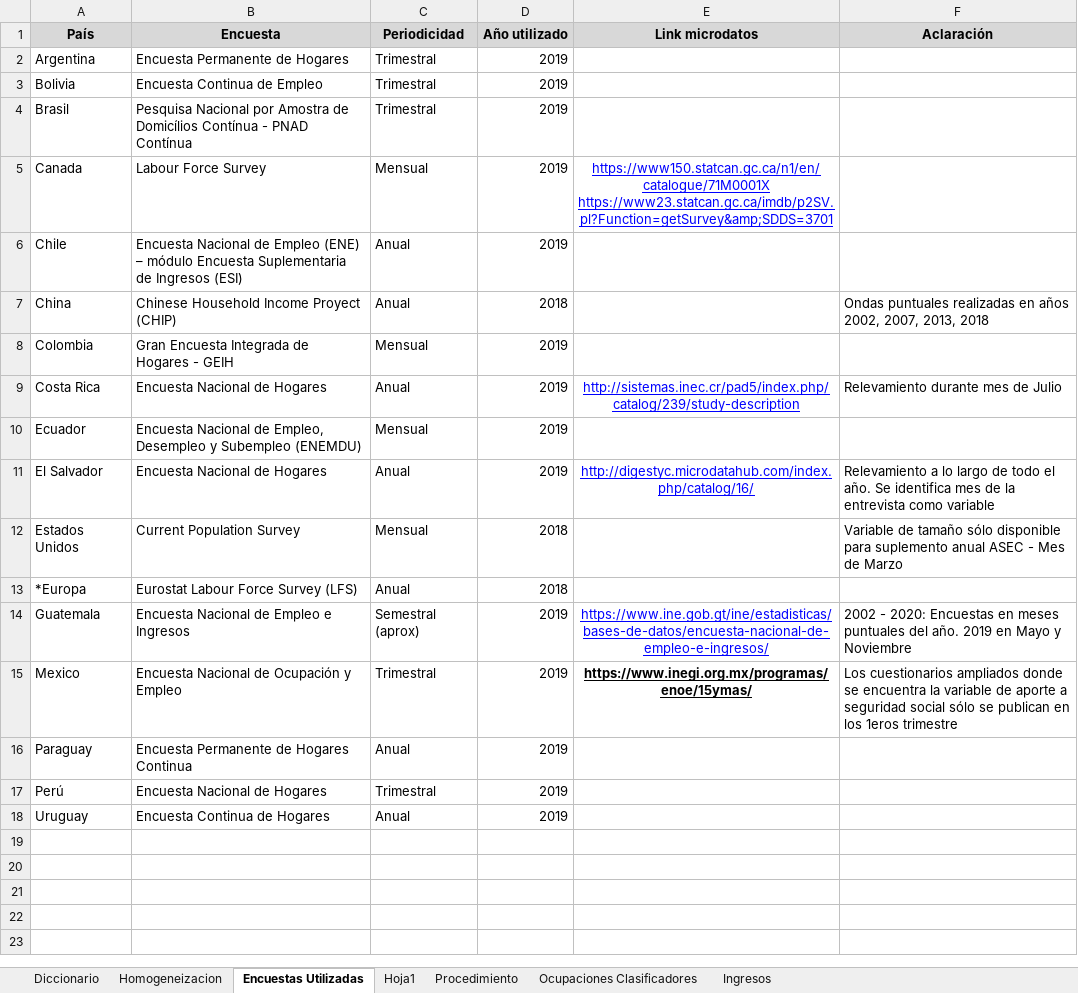
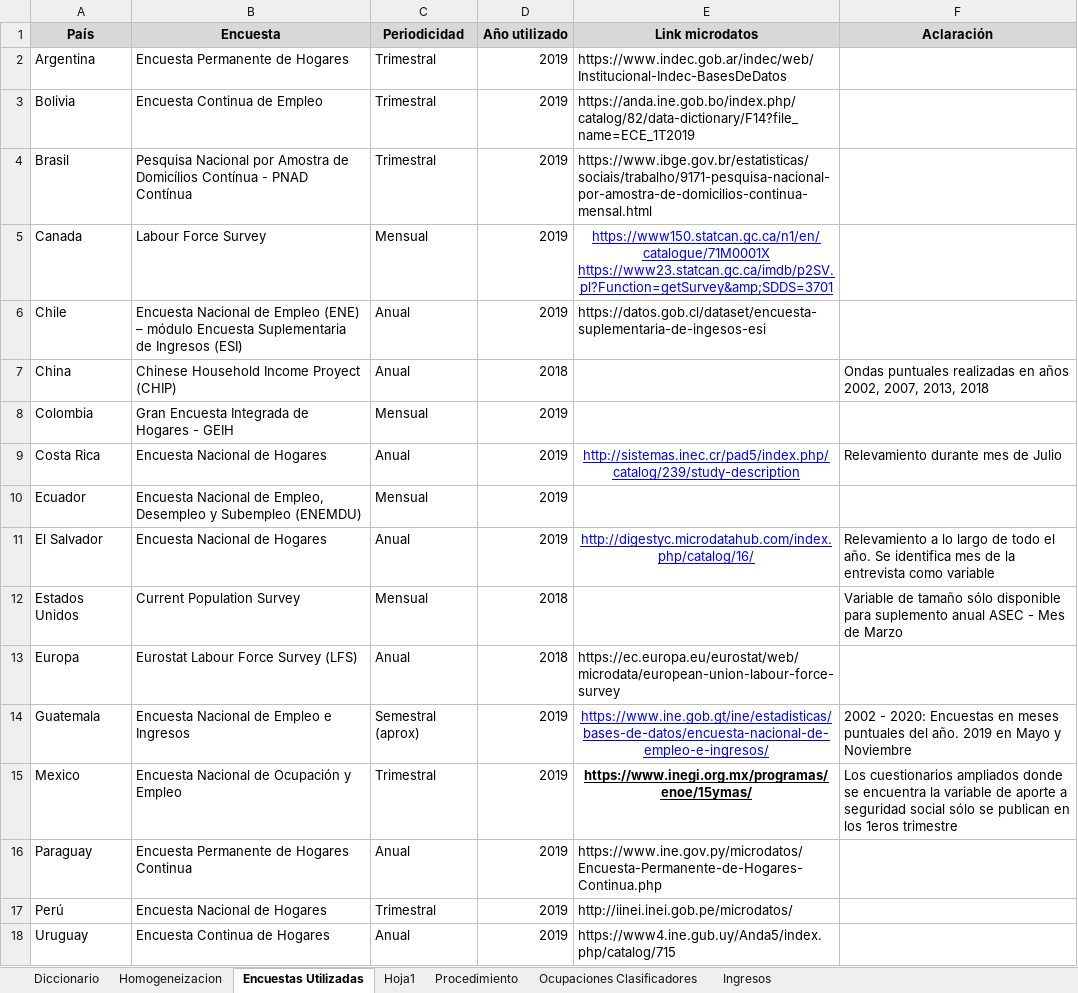
Before and after one commit to Guidowe/precariedad.mundial, an Excel workbook: Metadata.xlsx, sheet Encuestas Utilizadas, drawn as a sheet; values as stored, in another font and other column widths than the file's, no borders; the diff names each change by its address in the sheet, - before the commit and + after, or states it on an @@ line.

```diff
--- a/Metadata.xlsx (sheet Encuestas Utilizadas)
+++ b/Metadata.xlsx (sheet Encuestas Utilizadas)
-E2 (Link microdatos): (empty)
+E2 (Link microdatos): https://www.indec.gob.ar/indec/web/Institucional-Indec-BasesDeDatos
-E3 (Link microdatos): (empty)
+E3 (Link microdatos): https://anda.ine.gob.bo/index.php/catalog/82/data-dictionary/F14?file_name=ECE_1T2019
-E4 (Link microdatos): (empty)
+E4 (Link microdatos): https://www.ibge.gov.br/estatisticas/sociais/trabalho/9171-pesquisa-nacional-por-amostra-de-domicilios-continua-mensal.html
-E6 (Link microdatos): (empty)
+E6 (Link microdatos): https://datos.gob.cl/dataset/encuesta-suplementaria-de-ingesos-esi
-A13 (País): *Europa
+A13 (País): Europa
-E13 (Link microdatos): (empty)
+E13 (Link microdatos): https://ec.europa.eu/eurostat/web/microdata/european-union-labour-force-survey
-E16 (Link microdatos): (empty)
+E16 (Link microdatos): https://www.ine.gov.py/microdatos/Encuesta-Permanente-de-Hogares-Continua.php
-E17 (Link microdatos): (empty)
+E17 (Link microdatos): http://iinei.inei.gob.pe/microdatos/
-E18 (Link microdatos): (empty)
+E18 (Link microdatos): https://www4.ine.gub.uy/Anda5/index.php/catalog/715
```
Also changed, not shown: sheet Ocupaciones Clasificadores, 3 other files.
